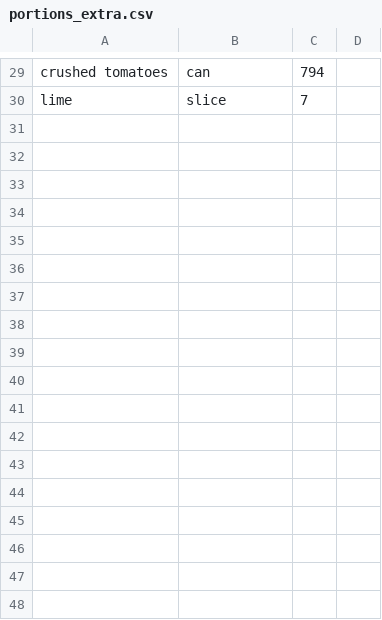
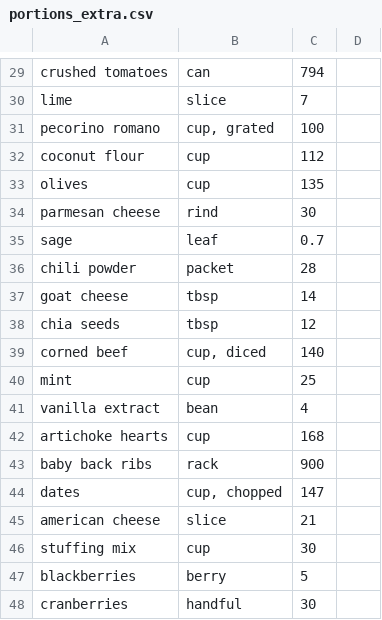
Before and after one commit to FoolsFlagonStudio/Victual, a CSV file: data_pipeline/portions_extra.csv, drawn as a sheet; only a part is shown, gaps mark what is left out.

```diff
--- a/data_pipeline/portions_extra.csv
+++ b/data_pipeline/portions_extra.csv
@@ -30 +30,19 @@ crushed tomatoes,can,794
 lime,slice,7
+pecorino romano,"cup, grated",100
+coconut flour,cup,112
+olives,cup,135
+parmesan cheese,rind,30
+sage,leaf,0.7
+chili powder,packet,28
+goat cheese,tbsp,14
+chia seeds,tbsp,12
+corned beef,"cup, diced",140
+mint,cup,25
+vanilla extract,bean,4
+artichoke hearts,cup,168
+baby back ribs,rack,900
+dates,"cup, chopped",147
+american cheese,slice,21
+stuffing mix,cup,30
+blackberries,berry,5
+cranberries,handful,30
```
Also changed, not shown: data_pipeline/ingredients_seed.csv, data_pipeline/kroger_queries.csv, 3 other files.
